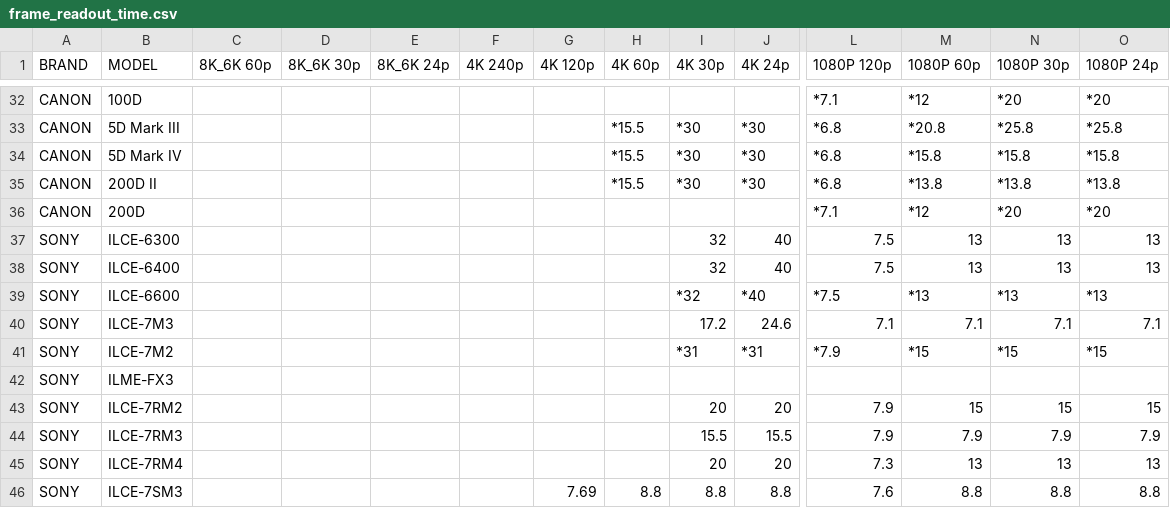
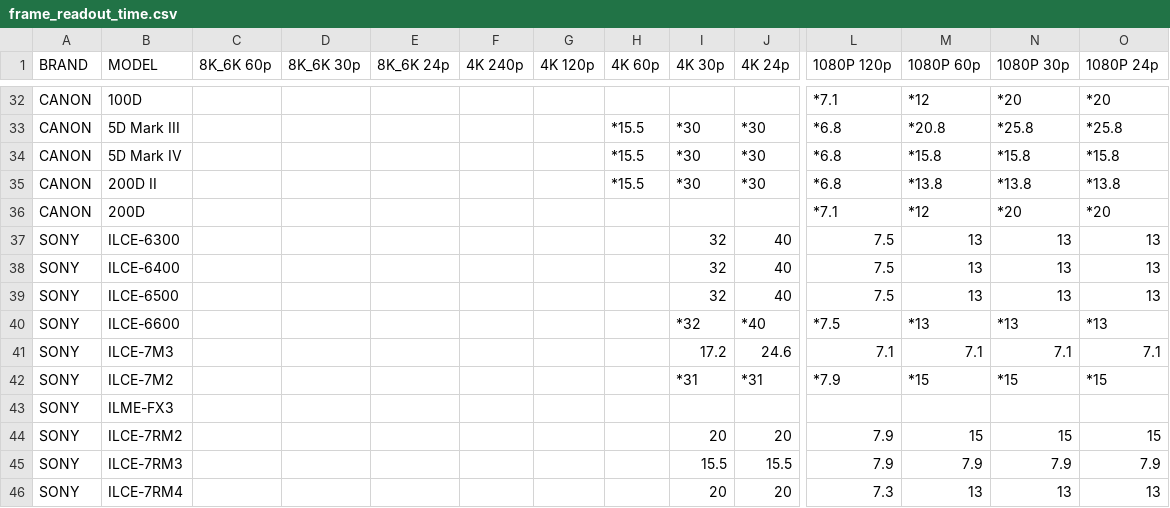
Before and after one commit to NiYien/docs, a CSV file: Update/frame_readout/frame_readout_time.csv, drawn as a sheet; only a part is shown, gaps mark what is left out; the shorter side is filled out with more unchanged rows; rows hold the shown columns only; the diff names each change by its address in the sheet, - before the commit and + after, or states it on an @@ line.

```diff
--- a/Update/frame_readout/frame_readout_time.csv
+++ b/Update/frame_readout/frame_readout_time.csv
+row 39: SONY | ILCE-6500 |  |  |  |  |  |  | 32 | 40 | 7.5 | 13 | 13 | 13
```
Also changed, not shown: 1 other file.
